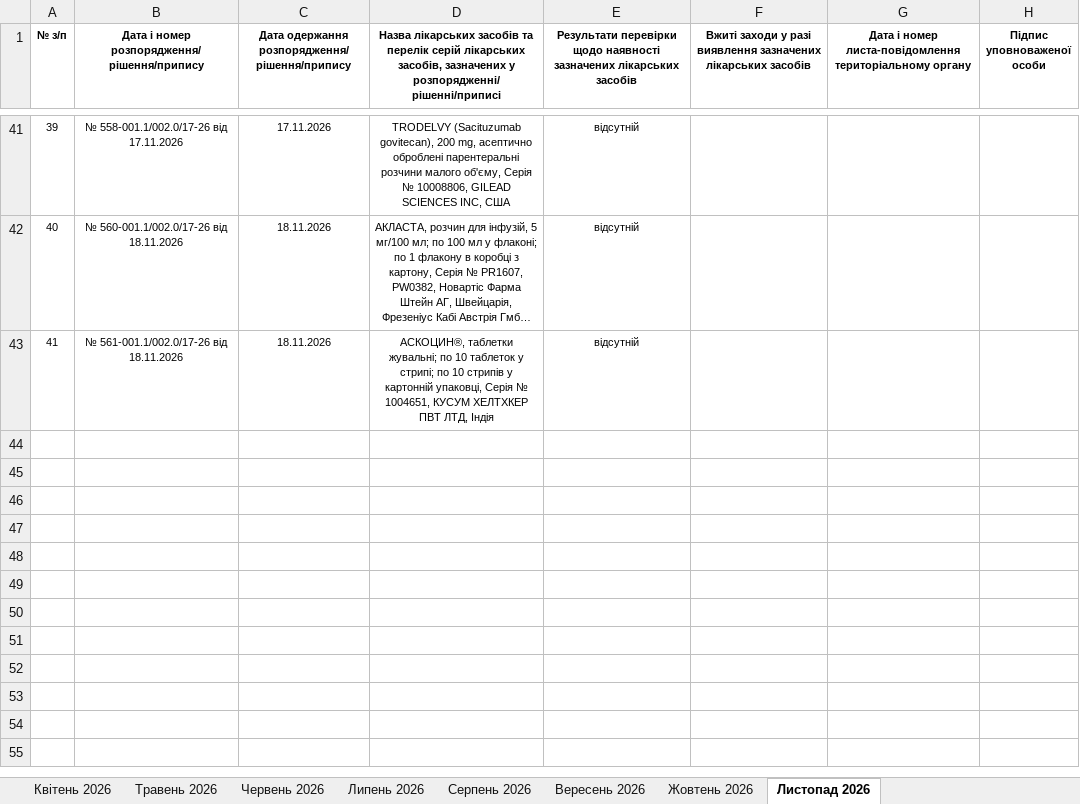
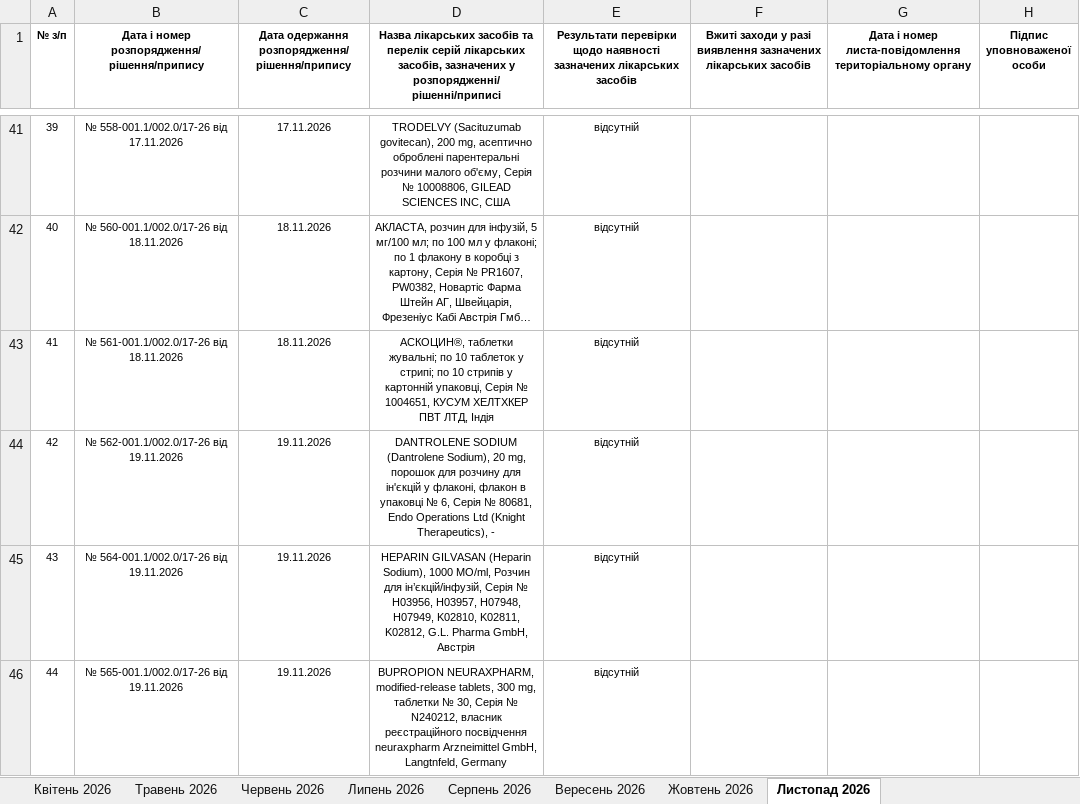
Before and after one commit to oskhmil/dls-monitor, an Excel workbook: data/Журнал_ДЛС.xlsx, sheet Листопад 2026, drawn as a sheet; only a part is shown, gaps mark what is left out; long unchanged cells end in …; values as stored, in another font and other column widths than the file's, no borders; the diff names each change by its address in the sheet, - before the commit and + after, or states it on an @@ line.

```diff
--- a/data/Журнал_ДЛС.xlsx (sheet Листопад 2026)
+++ b/data/Журнал_ДЛС.xlsx (sheet Листопад 2026)
+row 44: 42 | № 562-001.1/002.0/17-26 від 19.11.2026 | 19.11.2026 | DANTROLENE SODIUM (Dantrolene Sodium), 20 mg, порошок для розчину для ін'єкцій у флаконі, флакон в упаковці № 6, Серія № 80681, Endo Operations Ltd (Knight Therapeutics), - | відсутній
+row 45: 43 | № 564-001.1/002.0/17-26 від 19.11.2026 | 19.11.2026 | HEPARIN GILVASAN (Heparin Sodium), 1000 MO/ml, Розчин для ін’єкцій/інфузій, Серія № H03956, H03957, H07948, H07949, K02810, K02811, K02812, G.L. Pharma GmbH, Австрія | відсутній
+row 46: 44 | № 565-001.1/002.0/17-26 від 19.11.2026 | 19.11.2026 | BUPROPION NEURAXPHARM, modified-release tablets, 300 mg, таблетки № 30, Серія № N240212, власник реєстраційного посвідчення neuraxpharm Arzneimittel GmbH, Langtnfeld, Germany | відсутній
```
Also changed, not shown: 2 other files.
